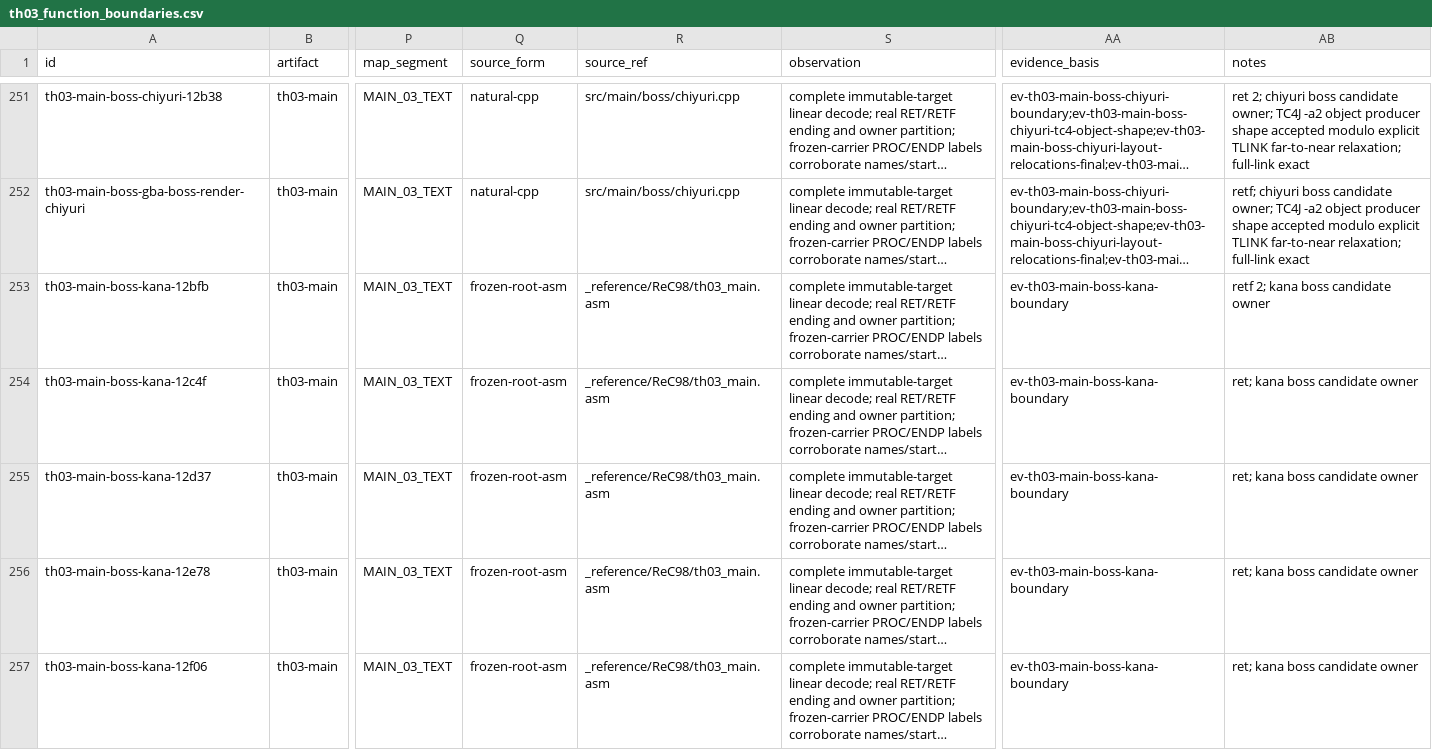
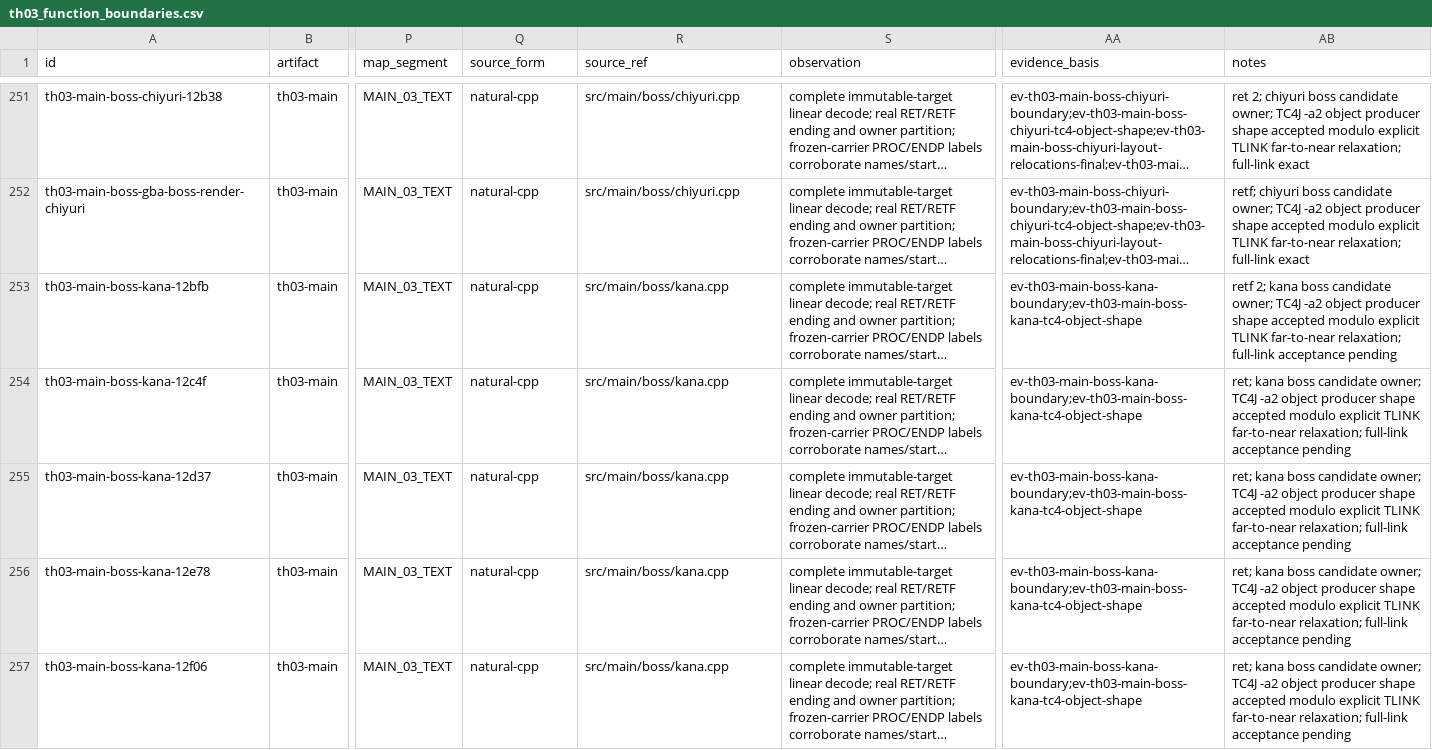
Before and after one commit to N0zoM1z0/th03, a CSV file: config/th03_function_boundaries.csv, drawn as a sheet; only a part is shown, gaps mark what is left out; long unchanged cells end in …; the diff covers the shown part only; the diff names each change by its address in the sheet, - before the commit and + after, or states it on an @@ line.

Commit message:
gpt-web: Record Kana boss producer proof

```diff
--- a/config/th03_function_boundaries.csv
+++ b/config/th03_function_boundaries.csv
-Q253:Q257 (source_form): frozen-root-asm
+Q253:Q257 (source_form): natural-cpp
-R253:R257 (source_ref): _reference/ReC98/th03_main.asm
+R253:R257 (source_ref): src/main/boss/kana.cpp
-AA253:AA257 (evidence_basis): ev-th03-main-boss-kana-boundary
+AA253:AA257 (evidence_basis): ev-th03-main-boss-kana-boundary;ev-th03-main-boss-kana-tc4-object-shape
-AB253 (notes): …boss candidate owner
+AB253 (notes): …boss candidate owner; TC4J -a2 object producer shape accepted modulo explicit TLINK far-to-near relaxation; full-link acceptance pending
-AB254:AB257 (notes): …boss candidate owner
+AB254:AB257 (notes): …boss candidate owner; TC4J -a2 object producer shape accepted modulo explicit TLINK far-to-near relaxation; full-link acceptance pending
```
Also changed, not shown: 16 edited cells elsewhere in this file, config/knowledge.csv, config/th03_main_authored_functions.csv, 5 other files.
